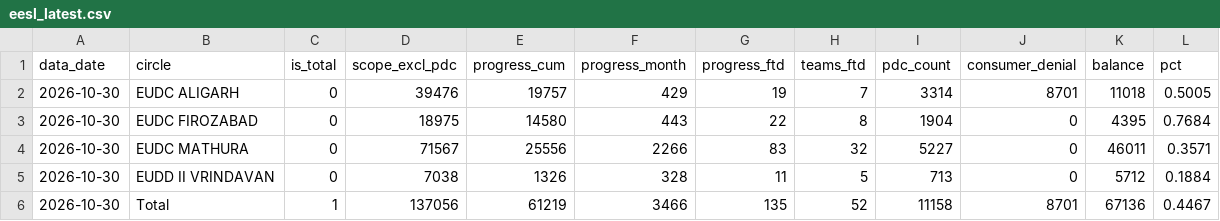
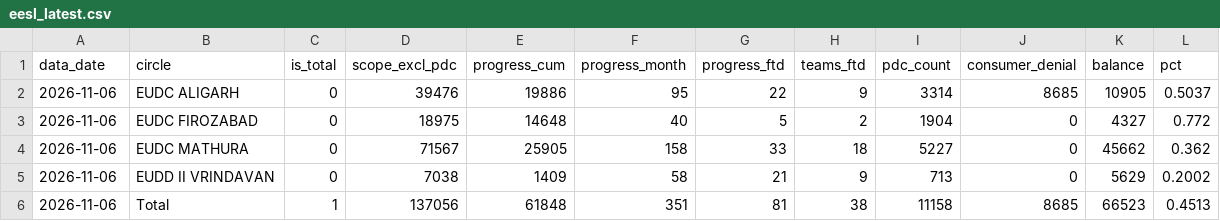
Before and after one commit to dvvnl-smart-meter-review/dvvnl-smart-meter-review.github.io, a CSV file: data/eesl_latest.csv, drawn as a sheet.

```diff
--- a/data/eesl_latest.csv
+++ b/data/eesl_latest.csv
@@ -1,6 +1,6 @@
 data_date,circle,is_total,scope_excl_pdc,progress_cum,progress_month,progress_ftd,teams_ftd,pdc_count,consumer_denial,balance,pct
-2026-10-30,EUDC ALIGARH,0,39476,19757,429,19,7,3314,8701,11018,0.5005
-2026-10-30,EUDC FIROZABAD,0,18975,14580,443,22,8,1904,0,4395,0.7684
-2026-10-30,EUDC MATHURA,0,71567,25556,2266,83,32,5227,0,46011,0.3571
-2026-10-30,EUDD II VRINDAVAN,0,7038,1326,328,11,5,713,0,5712,0.1884
-2026-10-30,Total,1,137056,61219,3466,135,52,11158,8701,67136,0.4467
+2026-11-06,EUDC ALIGARH,0,39476,19886,95,22,9,3314,8685,10905,0.5037
+2026-11-06,EUDC FIROZABAD,0,18975,14648,40,5,2,1904,0,4327,0.772
+2026-11-06,EUDC MATHURA,0,71567,25905,158,33,18,5227,0,45662,0.362
+2026-11-06,EUDD II VRINDAVAN,0,7038,1409,58,21,9,713,0,5629,0.2002
+2026-11-06,Total,1,137056,61848,351,81,38,11158,8685,66523,0.4513
```
Also changed, not shown: data/kpi_daily.csv, 1 other file.
